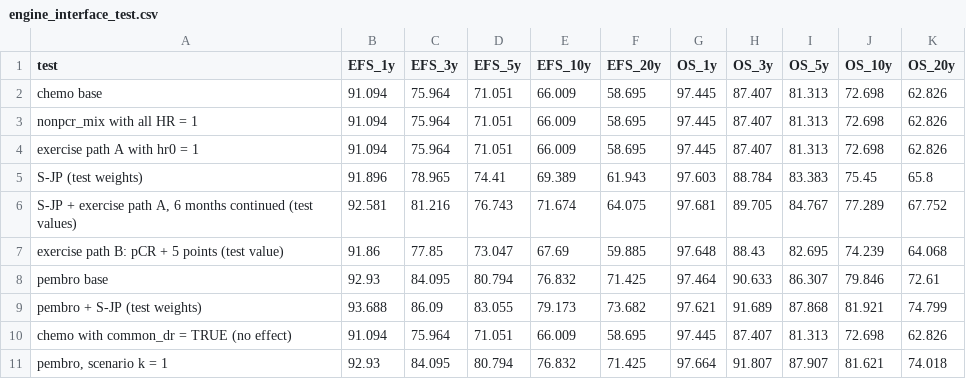
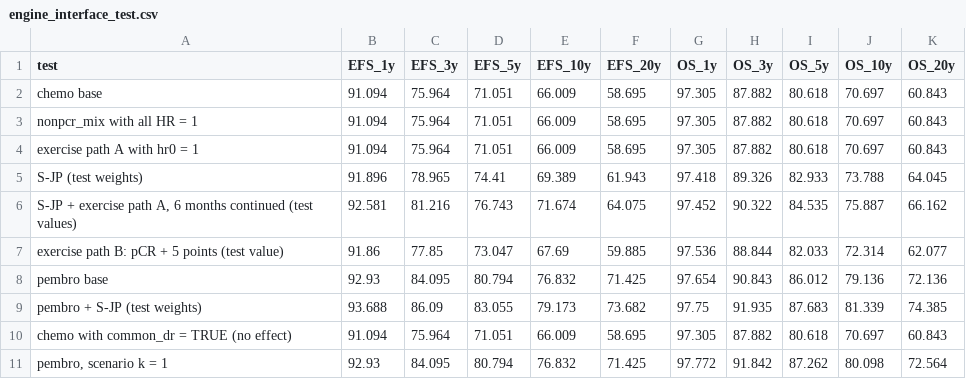
Before and after one commit to akehara1001/exercise_cea, a CSV file: output/phase1/engine_interface_test.csv, drawn as a sheet.

```diff
--- a/output/phase1/engine_interface_test.csv
+++ b/output/phase1/engine_interface_test.csv
@@ -1,11 +1,11 @@
 "test","EFS_1y","EFS_3y","EFS_5y","EFS_10y","EFS_20y","OS_1y","OS_3y","OS_5y","OS_10y","OS_20y"
-"chemo base",91.094,75.964,71.051,66.009,58.695,97.445,87.407,81.313,72.698,62.826
-"nonpcr_mix with all HR = 1",91.094,75.964,71.051,66.009,58.695,97.445,87.407,81.313,72.698,62.826
-"exercise path A with hr0 = 1",91.094,75.964,71.051,66.009,58.695,97.445,87.407,81.313,72.698,62.826
-"S-JP (test weights)",91.896,78.965,74.41,69.389,61.943,97.603,88.784,83.383,75.45,65.8
-"S-JP + exercise path A, 6 months continued (test values)",92.581,81.216,76.743,71.674,64.075,97.681,89.705,84.767,77.289,67.752
-"exercise path B: pCR + 5 points (test value)",91.86,77.85,73.047,67.69,59.885,97.648,88.43,82.695,74.239,64.068
-"pembro base",92.93,84.095,80.794,76.832,71.425,97.464,90.633,86.307,79.846,72.61
-"pembro + S-JP (test weights)",93.688,86.09,83.055,79.173,73.682,97.621,91.689,87.868,81.921,74.799
-"chemo with common_dr = TRUE (no effect)",91.094,75.964,71.051,66.009,58.695,97.445,87.407,81.313,72.698,62.826
-"pembro, scenario k = 1",92.93,84.095,80.794,76.832,71.425,97.664,91.807,87.907,81.621,74.018
+"chemo base",91.094,75.964,71.051,66.009,58.695,97.305,87.882,80.618,70.697,60.843
+"nonpcr_mix with all HR = 1",91.094,75.964,71.051,66.009,58.695,97.305,87.882,80.618,70.697,60.843
+"exercise path A with hr0 = 1",91.094,75.964,71.051,66.009,58.695,97.305,87.882,80.618,70.697,60.843
+"S-JP (test weights)",91.896,78.965,74.41,69.389,61.943,97.418,89.326,82.933,73.788,64.045
+"S-JP + exercise path A, 6 months continued (test values)",92.581,81.216,76.743,71.674,64.075,97.452,90.322,84.535,75.887,66.162
+"exercise path B: pCR + 5 points (test value)",91.86,77.85,73.047,67.69,59.885,97.536,88.844,82.033,72.314,62.077
+"pembro base",92.93,84.095,80.794,76.832,71.425,97.654,90.843,86.012,79.136,72.136
+"pembro + S-JP (test weights)",93.688,86.09,83.055,79.173,73.682,97.75,91.935,87.683,81.339,74.385
+"chemo with common_dr = TRUE (no effect)",91.094,75.964,71.051,66.009,58.695,97.305,87.882,80.618,70.697,60.843
+"pembro, scenario k = 1",92.93,84.095,80.794,76.832,71.425,97.772,91.842,87.262,80.098,72.564
```
Also changed, not shown: output/check/bootstrap_crossplatform_test.csv, output/phase2/econ_unit_tests.csv, 4 other files.
